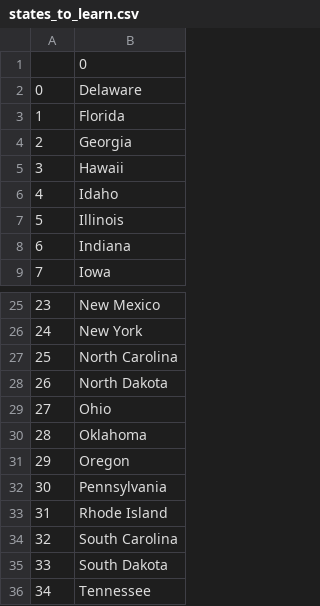
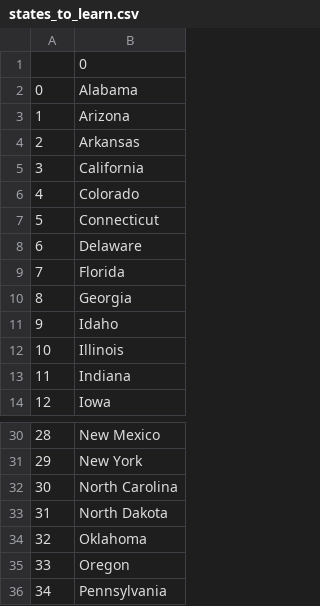
Before and after one commit to Franky03/MyCodes, a CSV file: Udemy/us-states-game-start/states_to_learn.csv, drawn as a sheet; only a part is shown, gaps mark what is left out; the shorter side is filled out with more unchanged rows; removed rows and columns are numbered as before the commit, all else as after; the diff names each change by its address in the sheet, - before the commit and + after, or states it on an @@ line.

```diff
--- a/Udemy/us-states-game-start/states_to_learn.csv
+++ b/Udemy/us-states-game-start/states_to_learn.csv
+row 2: 0 | Alabama
+row 3: 1 | Arizona
+row 4: 2 | Arkansas
+row 5: 3 | California
+row 6: 4 | Colorado
+row 7: 5 | Connecticut
@@ column A renumbered from row 8 down @@
-row 5: 3 | Hawaii
-row 29: 27 | Ohio
```
Also changed, not shown: 1 other file.
